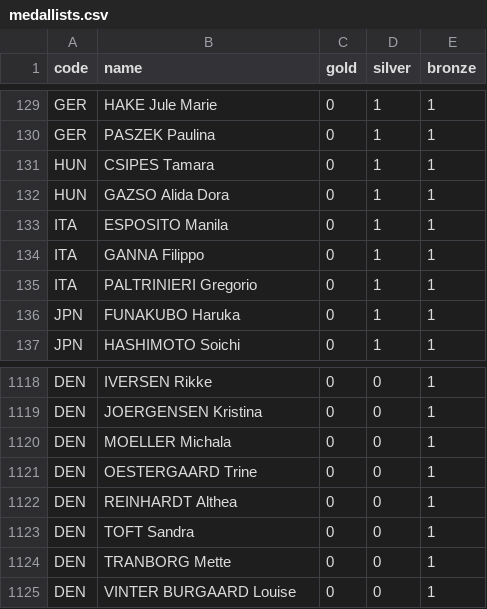
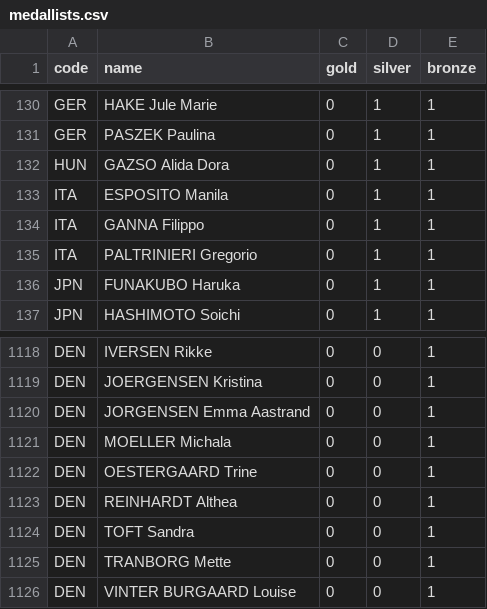
Before and after one commit to taniki/paris2024-data, a CSV file: datasets/medallists.csv, drawn as a sheet; only a part is shown, gaps mark what is left out; the diff covers the shown part only.

```diff
--- a/datasets/medallists.csv
+++ b/datasets/medallists.csv
@@ -130,3 +131,2 @@ GER,HAKE Jule Marie,0,1,1
 GER,PASZEK Paulina,0,1,1
-HUN,CSIPES Tamara,0,1,1
 HUN,GAZSO Alida Dora,0,1,1
@@ -1119,2 +1119,3 @@ DEN,IVERSEN Rikke,0,0,1
 DEN,JOERGENSEN Kristina,0,0,1
+DEN,JORGENSEN Emma Aastrand,0,0,1
 DEN,MOELLER Michala,0,0,1
```
Also changed, not shown: 14 added rows and 1 removed row elsewhere in this file, datasets/medal_countries.long.auto.csv, datasets/medal_countries.wide.auto.csv, 1 other file.
